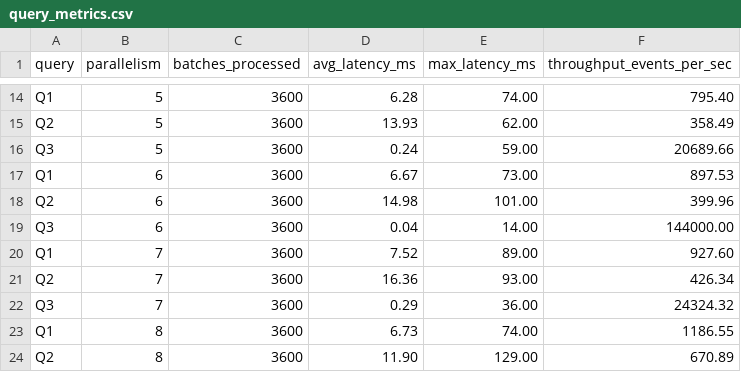
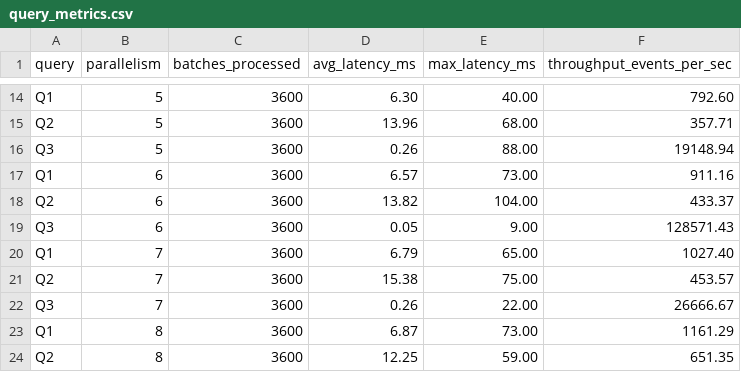
Before and after one commit to alessandro-cortese/StreamProcessing, a CSV file: plot/query_metrics.csv (was Results/query_metrics.csv), drawn as a sheet; only a part is shown, gaps mark what is left out; the diff covers the shown part only; the diff names each change by its address in the sheet, - before the commit and + after, or states it on an @@ line.

```diff
--- a/Results/query_metrics.csv
+++ b/plot/query_metrics.csv
-D14 (avg_latency_ms): 6.28
+D14 (avg_latency_ms): 6.30
-E14 (max_latency_ms): 74.00
+E14 (max_latency_ms): 40.00
-F14 (throughput_events_per_sec): 795.40
+F14 (throughput_events_per_sec): 792.60
-D15 (avg_latency_ms): 13.93
+D15 (avg_latency_ms): 13.96
-E15 (max_latency_ms): 62.00
+E15 (max_latency_ms): 68.00
-F15 (throughput_events_per_sec): 358.49
+F15 (throughput_events_per_sec): 357.71
-D16 (avg_latency_ms): 0.24
+D16 (avg_latency_ms): 0.26
-E16 (max_latency_ms): 59.00
+E16 (max_latency_ms): 88.00
-F16 (throughput_events_per_sec): 20689.66
+F16 (throughput_events_per_sec): 19148.94
-D17 (avg_latency_ms): 6.67
+D17 (avg_latency_ms): 6.57
-F17 (throughput_events_per_sec): 897.53
+F17 (throughput_events_per_sec): 911.16
-D18 (avg_latency_ms): 14.98
+D18 (avg_latency_ms): 13.82
-E18 (max_latency_ms): 101.00
+E18 (max_latency_ms): 104.00
-F18 (throughput_events_per_sec): 399.96
+F18 (throughput_events_per_sec): 433.37
-D19 (avg_latency_ms): 0.04
+D19 (avg_latency_ms): 0.05
-E19 (max_latency_ms): 14.00
+E19 (max_latency_ms): 9.00
-F19 (throughput_events_per_sec): 144000.00
+F19 (throughput_events_per_sec): 128571.43
-D20 (avg_latency_ms): 7.52
+D20 (avg_latency_ms): 6.79
-E20 (max_latency_ms): 89.00
+E20 (max_latency_ms): 65.00
-F20 (throughput_events_per_sec): 927.60
+F20 (throughput_events_per_sec): 1027.40
-D21 (avg_latency_ms): 16.36
+D21 (avg_latency_ms): 15.38
-E21 (max_latency_ms): 93.00
+E21 (max_latency_ms): 75.00
-F21 (throughput_events_per_sec): 426.34
+F21 (throughput_events_per_sec): 453.57
-D22 (avg_latency_ms): 0.29
+D22 (avg_latency_ms): 0.26
-E22 (max_latency_ms): 36.00
+E22 (max_latency_ms): 22.00
-F22 (throughput_events_per_sec): 24324.32
+F22 (throughput_events_per_sec): 26666.67
-D23 (avg_latency_ms): 6.73
+D23 (avg_latency_ms): 6.87
-E23 (max_latency_ms): 74.00
+E23 (max_latency_ms): 73.00
-F23 (throughput_events_per_sec): 1186.55
+F23 (throughput_events_per_sec): 1161.29
-D24 (avg_latency_ms): 11.90
+D24 (avg_latency_ms): 12.25
-E24 (max_latency_ms): 129.00
+E24 (max_latency_ms): 59.00
-F24 (throughput_events_per_sec): 670.89
+F24 (throughput_events_per_sec): 651.35
```
Also changed, not shown: 32 edited cells elsewhere in this file, 11 other files.
